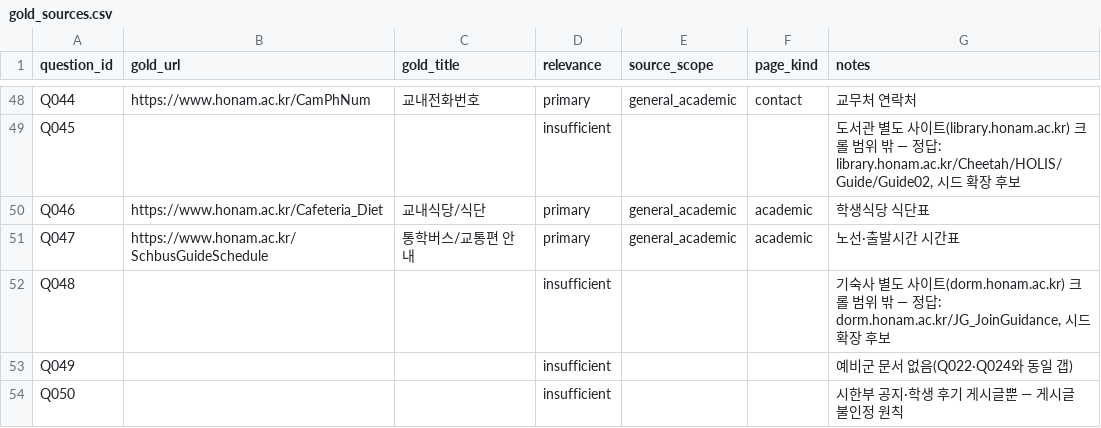
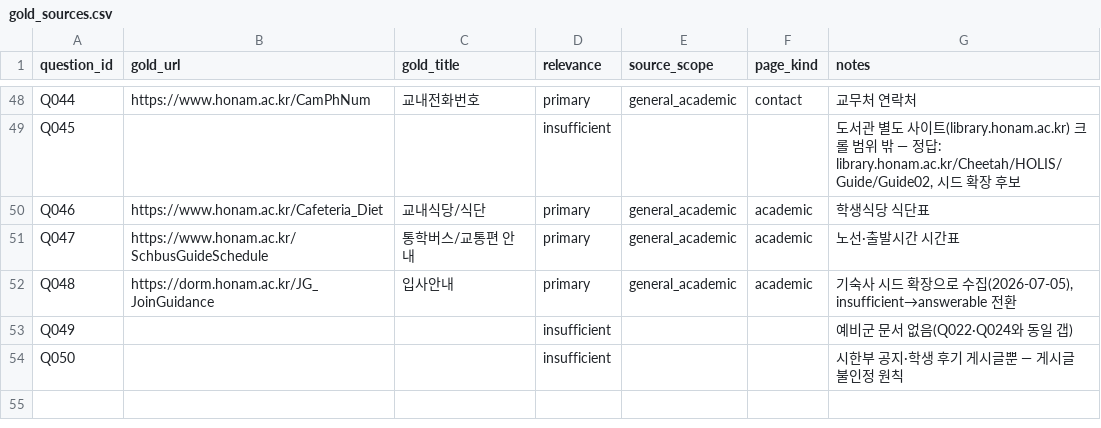
Before and after one commit to mur0327/campus-copilot, a CSV file: eval/gold_sources.csv, drawn as a sheet; only a part is shown, gaps mark what is left out; removed rows and columns are numbered as before the commit, all else as after; the diff names each change by its address in the sheet, - before the commit and + after, or states it on an @@ line.

```diff
--- a/eval/gold_sources.csv
+++ b/eval/gold_sources.csv
-row 52: Q048 |  |  | insufficient |  |  | 기숙사 별도 사이트(dorm.honam.ac.kr) 크롤 범위 밖 — 정답: dorm.honam.ac.kr/JG_JoinGuidance, 시드 확장 후보
+row 52: Q048 | https://dorm.honam.ac.kr/JG_JoinGuidance | 입사안내 | primary | general_academic | academic | 기숙사 시드 확장으로 수집(2026-07-05), insufficient→answerable 전환
```
Also changed, not shown: eval/questions.csv, 2 other files.
